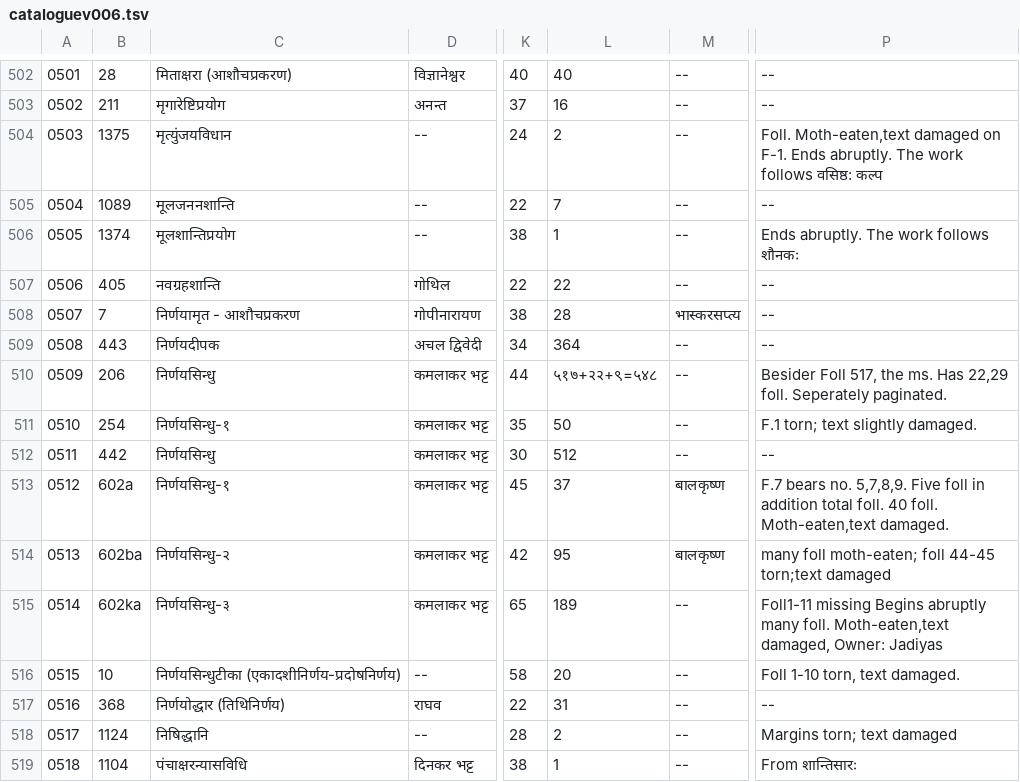
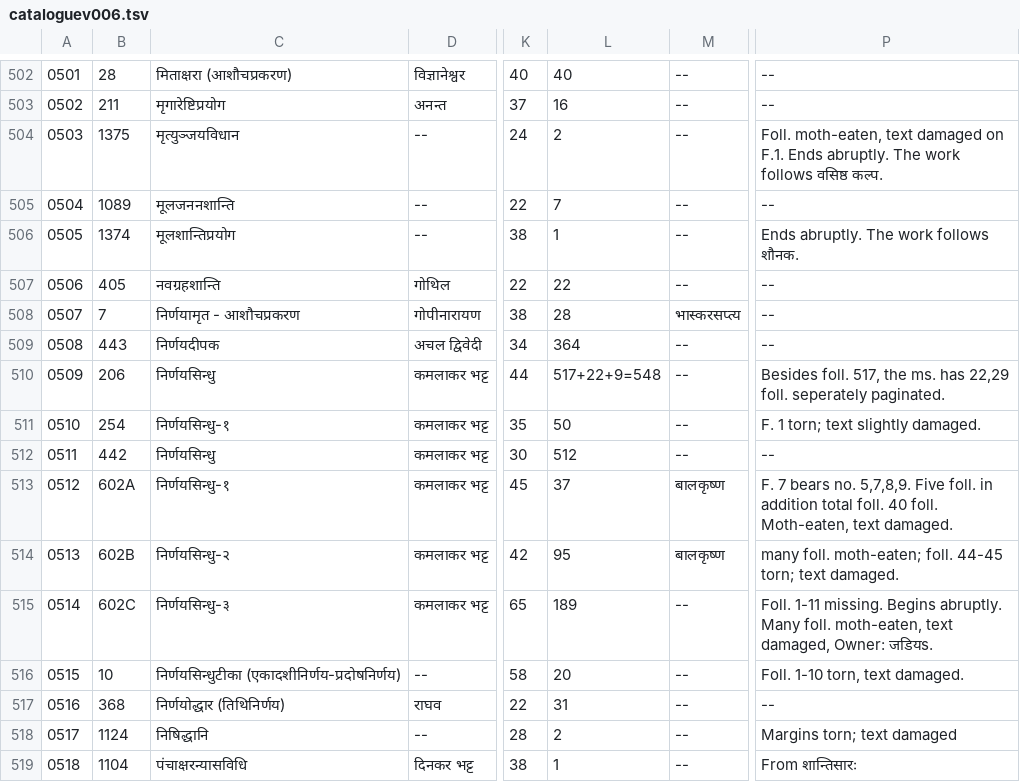
Before and after one commit to drdhaval2785/ChunilalGandhiVidyabhavan, a TSV file: derivedFiles/cataloguev006.tsv, drawn as a sheet; only a part is shown, gaps mark what is left out; the diff names each change by its address in the sheet, - before the commit and + after, or states it on an @@ line.

```diff
--- a/derivedFiles/cataloguev006.tsv
+++ b/derivedFiles/cataloguev006.tsv
-C504: मृत्युंजयविधान
+C504: मृत्युञ्जयविधान
-P504: Foll. Moth-eaten,text damaged on F-1. Ends abruptly. The work follows वसिष्ठ: कल्प
+P504: Foll. moth-eaten, text damaged on F.1. Ends abruptly. The work follows वसिष्ठ कल्प.
-P506: Ends abruptly. The work follows शौनकः
+P506: Ends abruptly. The work follows शौनक.
-L510: ५१७+२२+९=५४८
+L510: 517+22+9=548
-P510: Besider Foll 517, the ms. Has 22,29 foll. Seperately paginated.
+P510: Besides foll. 517, the ms. has 22,29 foll. seperately paginated.
-P511: F.1 torn; text slightly damaged.
+P511: F. 1 torn; text slightly damaged.
-B513: 602a
+B513: 602A
-P513: F.7 bears no. 5,7,8,9. Five foll in addition total foll. 40 foll. Moth-eaten,text damaged.
+P513: F. 7 bears no. 5,7,8,9. Five foll. in addition total foll. 40 foll. Moth-eaten, text damaged.
-B514: 602ba
+B514: 602B
-P514: many foll moth-eaten; foll 44-45 torn;text damaged
+P514: many foll. moth-eaten; foll. 44-45 torn; text damaged.
-B515: 602ka
+B515: 602C
-P515: Foll1-11 missing Begins abruptly many foll. Moth-eaten,text damaged, Owner: Jadiyas
+P515: Foll. 1-11 missing. Begins abruptly. Many foll. moth-eaten, text damaged, Owner: जडियs.
-P516: Foll 1-10 torn, text damaged.
+P516: Foll. 1-10 torn, text damaged.
```
Also changed, not shown: 1 other file.
